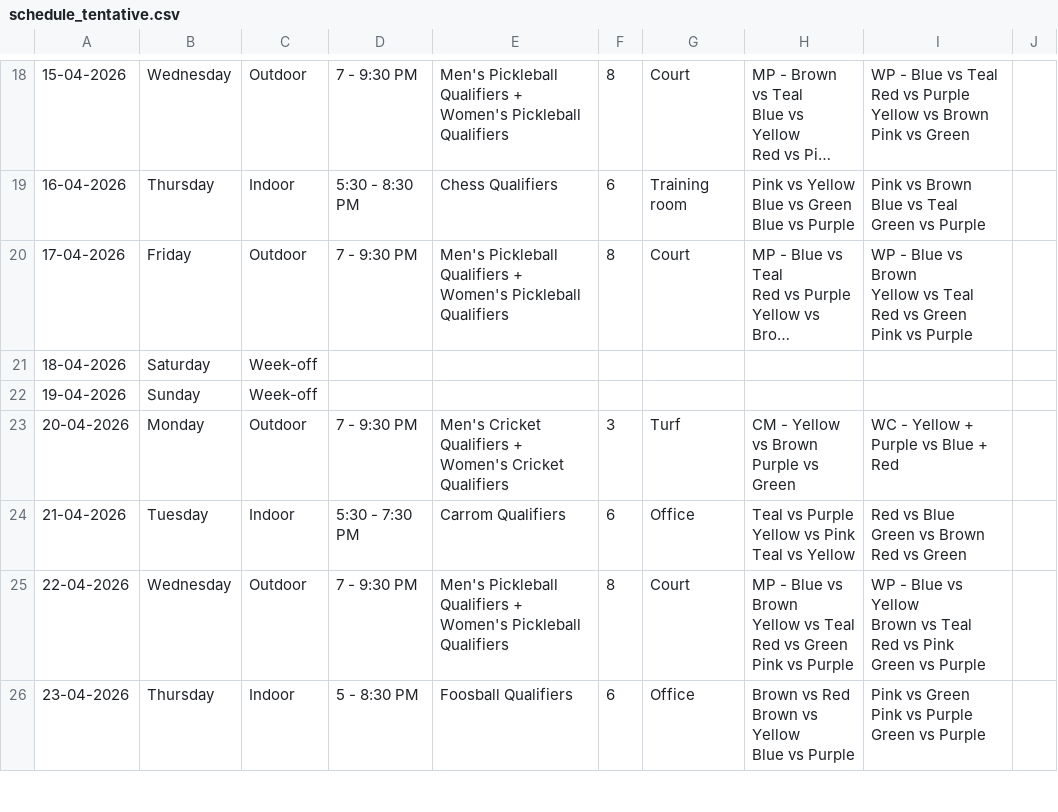
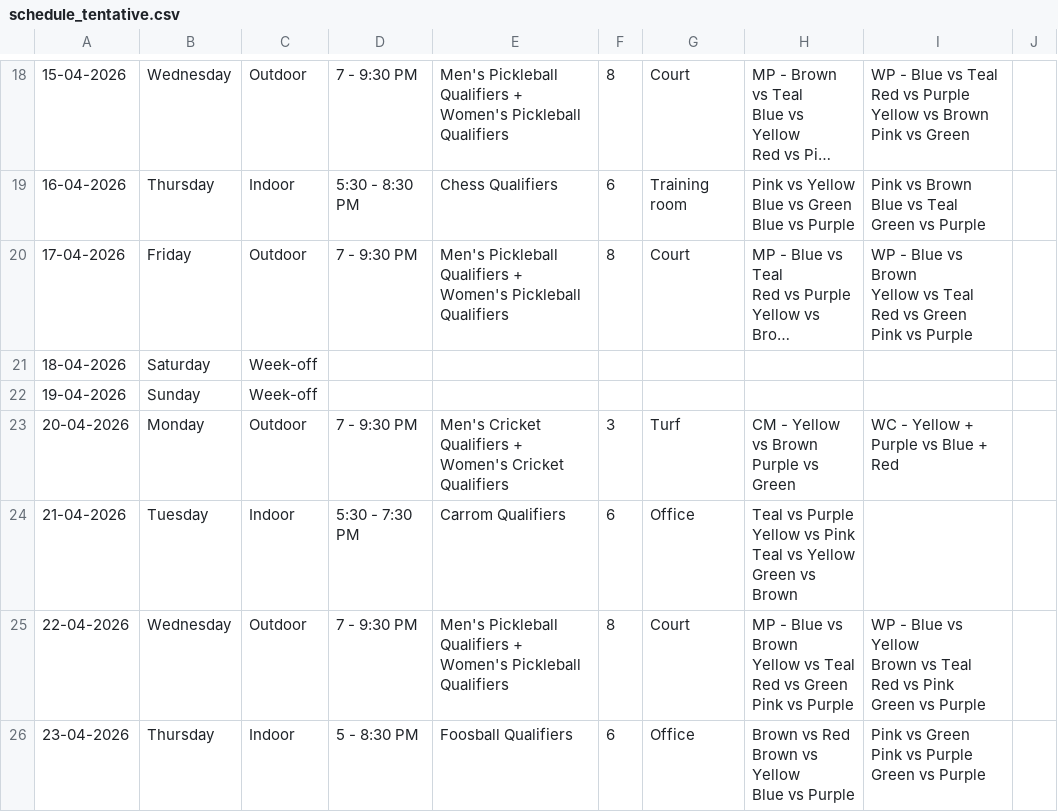
Before and after one commit to utkarsh-T19/isl-3, a CSV file: public/data/schedule_tentative.csv, drawn as a sheet; only a part is shown, gaps mark what is left out; long unchanged cells end in …; the diff covers the shown part only.

```diff
--- a/public/data/schedule_tentative.csv
+++ b/public/data/schedule_tentative.csv
@@ -76,5 +73,4 @@ Purple vs Green",WC - Yellow + Purple vs Blue + Red,
-21-04-2026,Tuesday,Indoor,5:30 - 7:30 PM ,Carrom Qualifiers,6,Office,"Teal vs Purple
-Yellow vs Pink
-Teal vs Yellow","Red vs Blue
-Green vs Brown
-Red vs Green",
+21-04-2026,Tuesday,Indoor,5:30 - 7:30 PM,Carrom Qualifiers,6,Office,"Teal vs Purple
+Yellow vs Pink
+Teal vs Yellow
+Green vs Brown",,
```
Also changed, not shown: 31 edited cells elsewhere in this file.
